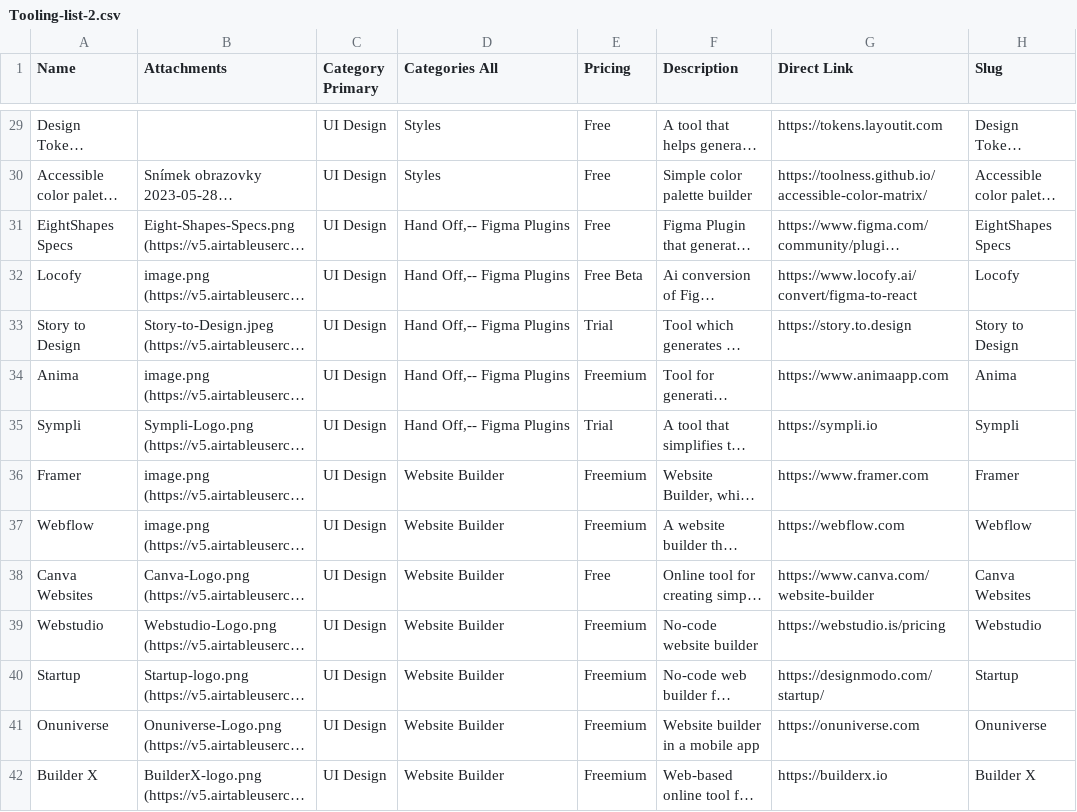
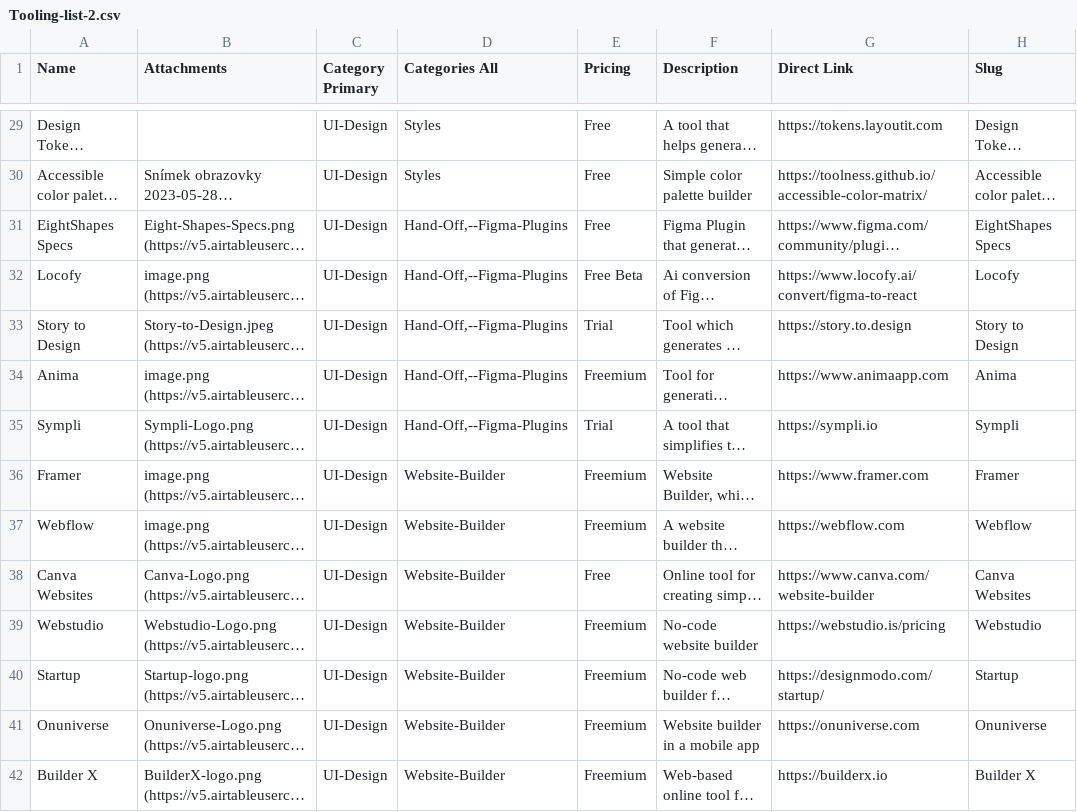
Before and after one commit to michalklimt/UItootling-experiments, a CSV file: Tooling-list-2.csv, drawn as a sheet; only a part is shown, gaps mark what is left out; long unchanged cells end in …; the diff covers the shown part only; the diff names each change by its address in the sheet, - before the commit and + after, or states it on an @@ line.

```diff
--- a/Tooling-list-2.csv
+++ b/Tooling-list-2.csv
-C29:C42 (Category Primary): UI Design
+C29:C42 (Category Primary): UI-Design
-D31:D35 (Categories All): Hand Off,-- Figma Plugins
+D31:D35 (Categories All): Hand-Off,--Figma-Plugins
-D36:D42 (Categories All): Website Builder
+D36:D42 (Categories All): Website-Builder
```
Also changed, not shown: 127 edited cells elsewhere in this file.
